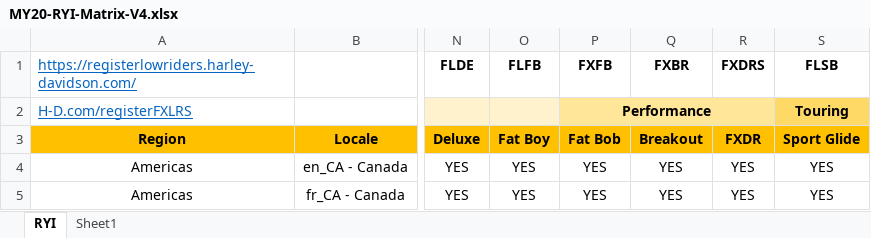
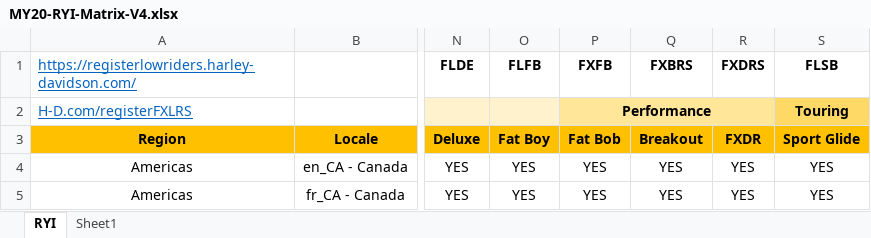
Before and after one commit to i-sync/hd-testing, an Excel workbook: proj12_ryi/data/MY20-RYI-Matrix-V4.xlsx, sheet RYI, drawn as a sheet; only a part is shown, gaps mark what is left out; values as stored, in another font and other column widths than the file's, no borders; conditional formats not drawn; the diff names each change by its address in the sheet, - before the commit and + after, or states it on an @@ line.

Commit message:
update matrix bikeid.

```diff
--- a/proj12_ryi/data/MY20-RYI-Matrix-V4.xlsx (sheet RYI)
+++ b/proj12_ryi/data/MY20-RYI-Matrix-V4.xlsx (sheet RYI)
-Q1 (Breakout): FXBR
+Q1 (Breakout): FXBRS
```
